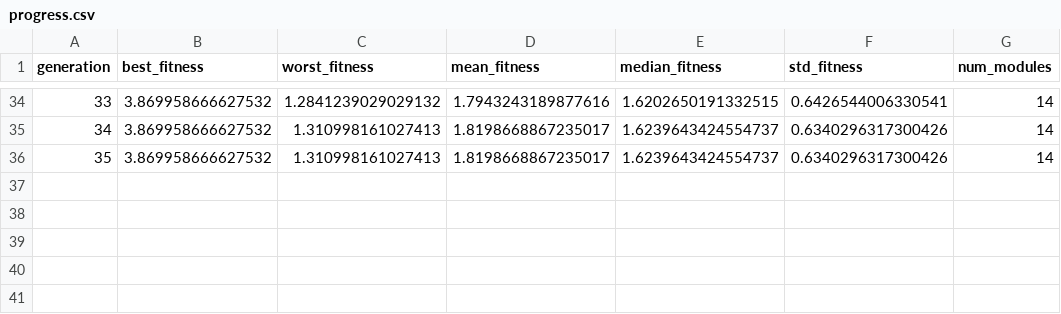
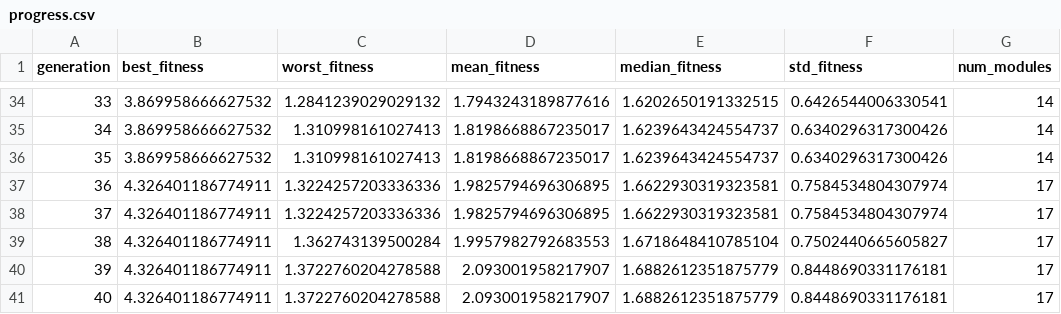
Before and after one commit to ka-thas/revolve2, a CSV file: EvoRob8b/experiments/000007/progress.csv, drawn as a sheet; only a part is shown, gaps mark what is left out.

Commit message:
RUN7

```diff
--- a/EvoRob8b/experiments/000007/progress.csv
+++ b/EvoRob8b/experiments/000007/progress.csv
@@ -36 +36,6 @@ generation,best_fitness,worst_fitness,mean_fitness,median_fitness,std_fitness,nu
 35,3.869958666627532,1.310998161027413,1.8198668867235017,1.6239643424554737,0.6340296317300426,14
+36,4.326401186774911,1.3224257203336336,1.9825794696306895,1.6622930319323581,0.7584534804307974,17
+37,4.326401186774911,1.3224257203336336,1.9825794696306895,1.6622930319323581,0.7584534804307974,17
+38,4.326401186774911,1.362743139500284,1.9957982792683553,1.6718648410785104,0.7502440665605827,17
+39,4.326401186774911,1.3722760204278588,2.093001958217907,1.6882612351875779,0.8448690331176181,17
+40,4.326401186774911,1.3722760204278588,2.093001958217907,1.6882612351875779,0.8448690331176181,17
```
